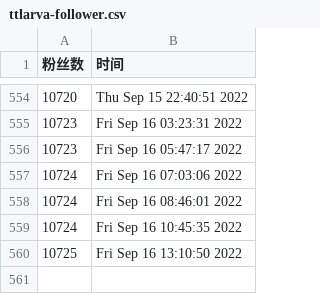
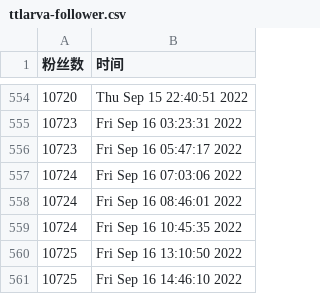
Before and after one commit to ttttLarva/Lava, a CSV file: scripts/ttlarva-follower.csv, drawn as a sheet; only a part is shown, gaps mark what is left out; the diff names each change by its address in the sheet, - before the commit and + after, or states it on an @@ line.

Commit message:
update followers count daily

```diff
--- a/scripts/ttlarva-follower.csv
+++ b/scripts/ttlarva-follower.csv
+row 561: 10725 | Fri Sep 16 14:46:10 2022
```
